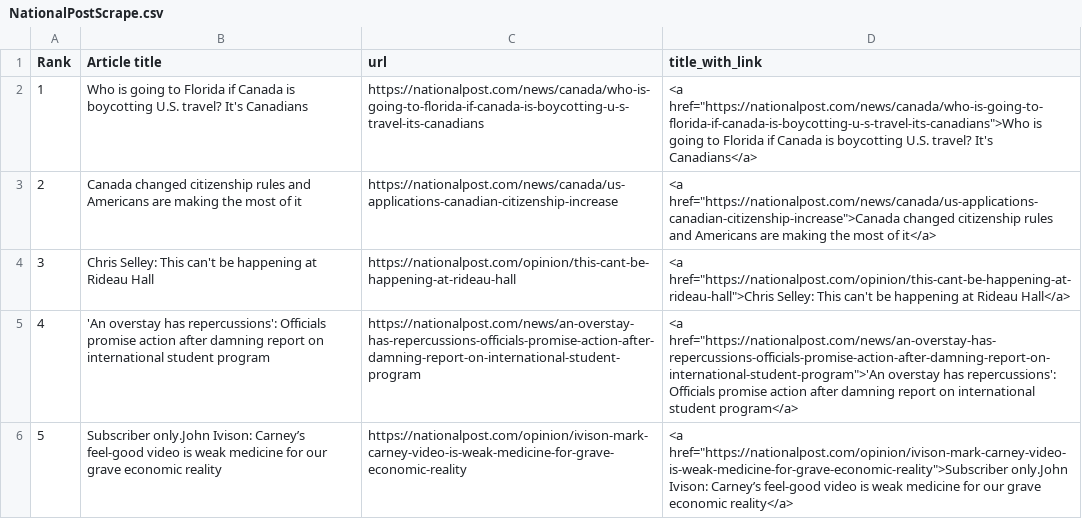
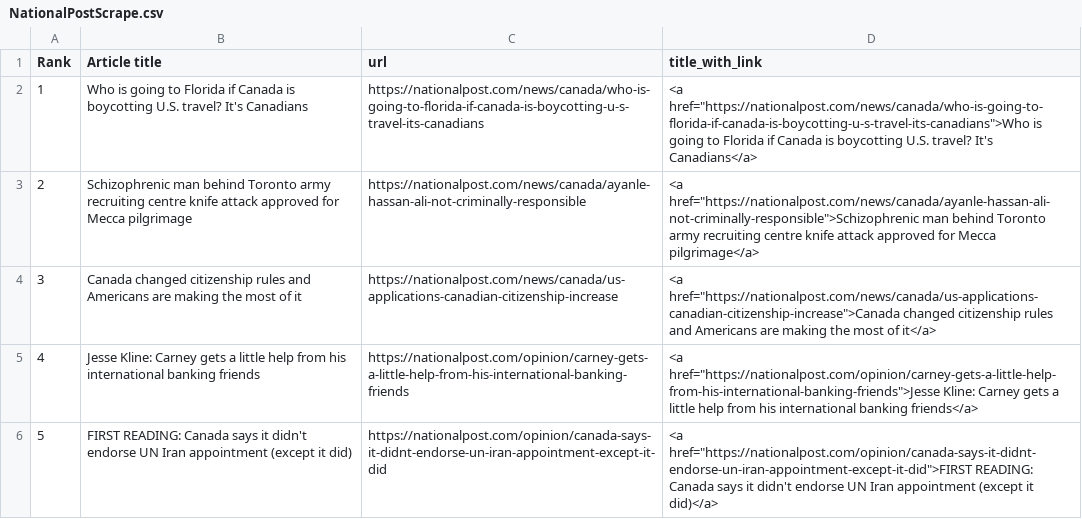
Before and after one commit to caoramckenna/canada-news-trending-stories, a CSV file: NationalPostScrape.csv, drawn as a sheet.

```diff
--- a/NationalPostScrape.csv
+++ b/NationalPostScrape.csv
@@ -2,5 +2,5 @@ Rank,Article title,url,title_with_link
 1,Who is going to Florida if Canada is boycotting U.S. travel? It's Canadians,https://nationalpost.com/news/canada/who-is-going-to-florida-if-canada-is-boycotting-u-s-travel-its-canadians,"<a href=""https://nationalpost.com/news/canada/who-is-going-to-florida-if-canada-is-boycotting-u-s-travel-its-canadians"">Who is going to Florida if Canada is boycotting U.S. travel? It's Canadians</a>"
-2,Canada changed citizenship rules and Americans are making the most of it,https://nationalpost.com/news/canada/us-applications-canadian-citizenship-increase,"<a href=""https://nationalpost.com/news/canada/us-applications-canadian-citizenship-increase"">Canada changed citizenship rules and Americans are making the most of it</a>"
-3,Chris Selley: This can't be happening at Rideau Hall,https://nationalpost.com/opinion/this-cant-be-happening-at-rideau-hall,"<a href=""https://nationalpost.com/opinion/this-cant-be-happening-at-rideau-hall"">Chris Selley: This can't be happening at Rideau Hall</a>"
-4,'An overstay has repercussions': Officials promise action after damning report on international student program,https://nationalpost.com/news/an-overstay-has-repercussions-officials-promise-action-after-damning-report-on-international-student-program,"<a href=""https://nationalpost.com/news/an-overstay-has-repercussions-officials-promise-action-after-damning-report-on-international-student-program"">'An overstay has repercussions': Officials promise action after damning report on international student program</a>"
-5,Subscriber only.John Ivison: Carney’s feel-good video is weak medicine for our grave economic reality,https://nationalpost.com/opinion/ivison-mark-carney-video-is-weak-medicine-for-grave-economic-reality,"<a href=""https://nationalpost.com/opinion/ivison-mark-carney-video-is-weak-medicine-for-grave-economic-reality"">Subscriber only.John Ivison: Carney’s feel-good video is weak medicine for our grave economic reality</a>"
+2,Schizophrenic man behind Toronto army recruiting centre knife attack approved for Mecca pilgrimage,https://nationalpost.com/news/canada/ayanle-hassan-ali-not-criminally-responsible,"<a href=""https://nationalpost.com/news/canada/ayanle-hassan-ali-not-criminally-responsible"">Schizophrenic man behind Toronto army recruiting centre knife attack approved for Mecca pilgrimage</a>"
+3,Canada changed citizenship rules and Americans are making the most of it,https://nationalpost.com/news/canada/us-applications-canadian-citizenship-increase,"<a href=""https://nationalpost.com/news/canada/us-applications-canadian-citizenship-increase"">Canada changed citizenship rules and Americans are making the most of it</a>"
+4,Jesse Kline: Carney gets a little help from his international banking friends,https://nationalpost.com/opinion/carney-gets-a-little-help-from-his-international-banking-friends,"<a href=""https://nationalpost.com/opinion/carney-gets-a-little-help-from-his-international-banking-friends"">Jesse Kline: Carney gets a little help from his international banking friends</a>"
+5,FIRST READING: Canada says it didn't endorse UN Iran appointment (except it did),https://nationalpost.com/opinion/canada-says-it-didnt-endorse-un-iran-appointment-except-it-did,"<a href=""https://nationalpost.com/opinion/canada-says-it-didnt-endorse-un-iran-appointment-except-it-did"">FIRST READING: Canada says it didn't endorse UN Iran appointment (except it did)</a>"
```
Also changed, not shown: CTVScrape.csv, GlobeAndMailScrape.csv, 4 other files.
